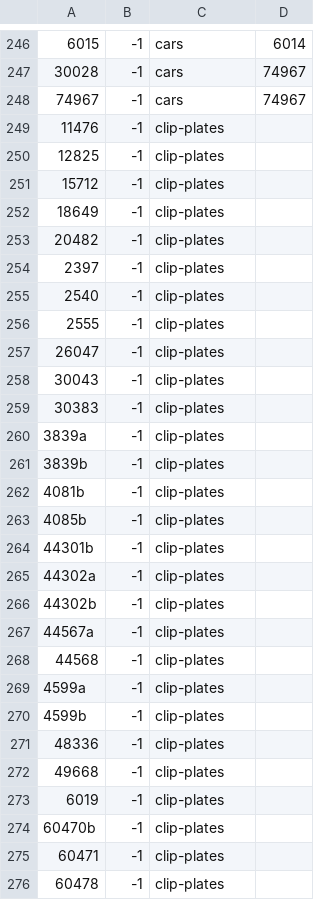
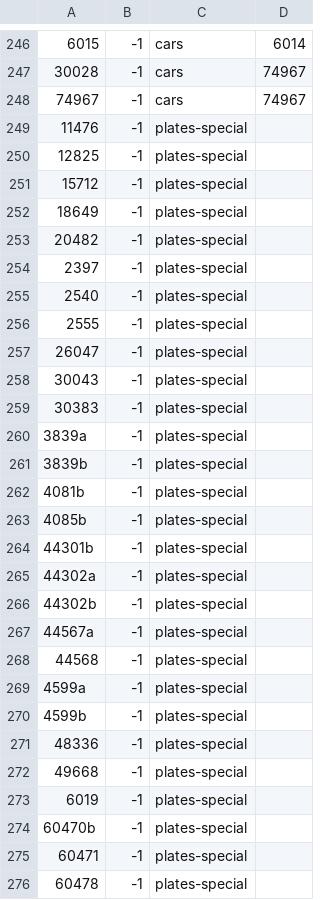
Before and after one commit to jncraton/bricki, a CSV file: data/part_bins.csv, drawn as a sheet; only a part is shown, gaps mark what is left out; the diff covers the shown part only.

Commit message:
Rename special plates

```diff
--- a/data/part_bins.csv
+++ b/data/part_bins.csv
@@ -248,29 +248,29 @@
 74967,-1,cars,74967
-11476,-1,clip-plates,
-12825,-1,clip-plates,
-15712,-1,clip-plates,
-18649,-1,clip-plates,
-20482,-1,clip-plates,
-2397,-1,clip-plates,
-2540,-1,clip-plates,
-2555,-1,clip-plates,
-26047,-1,clip-plates,
-30043,-1,clip-plates,
-30383,-1,clip-plates,
-3839a,-1,clip-plates,
-3839b,-1,clip-plates,
-4081b,-1,clip-plates,
-4085b,-1,clip-plates,
-44301b,-1,clip-plates,
-44302a,-1,clip-plates,
-44302b,-1,clip-plates,
-44567a,-1,clip-plates,
-44568,-1,clip-plates,
-4599a,-1,clip-plates,
-4599b,-1,clip-plates,
-48336,-1,clip-plates,
-49668,-1,clip-plates,
-6019,-1,clip-plates,
-60470b,-1,clip-plates,
-60471,-1,clip-plates,
-60478,-1,clip-plates,
+11476,-1,plates-special,
+12825,-1,plates-special,
+15712,-1,plates-special,
+18649,-1,plates-special,
+20482,-1,plates-special,
+2397,-1,plates-special,
+2540,-1,plates-special,
+2555,-1,plates-special,
+26047,-1,plates-special,
+30043,-1,plates-special,
+30383,-1,plates-special,
+3839a,-1,plates-special,
+3839b,-1,plates-special,
+4081b,-1,plates-special,
+4085b,-1,plates-special,
+44301b,-1,plates-special,
+44302a,-1,plates-special,
+44302b,-1,plates-special,
+44567a,-1,plates-special,
+44568,-1,plates-special,
+4599a,-1,plates-special,
+4599b,-1,plates-special,
+48336,-1,plates-special,
+49668,-1,plates-special,
+6019,-1,plates-special,
+60470b,-1,plates-special,
+60471,-1,plates-special,
+60478,-1,plates-special,
```
Also changed, not shown: 7 edited cells elsewhere in this file, data/bins.csv.
